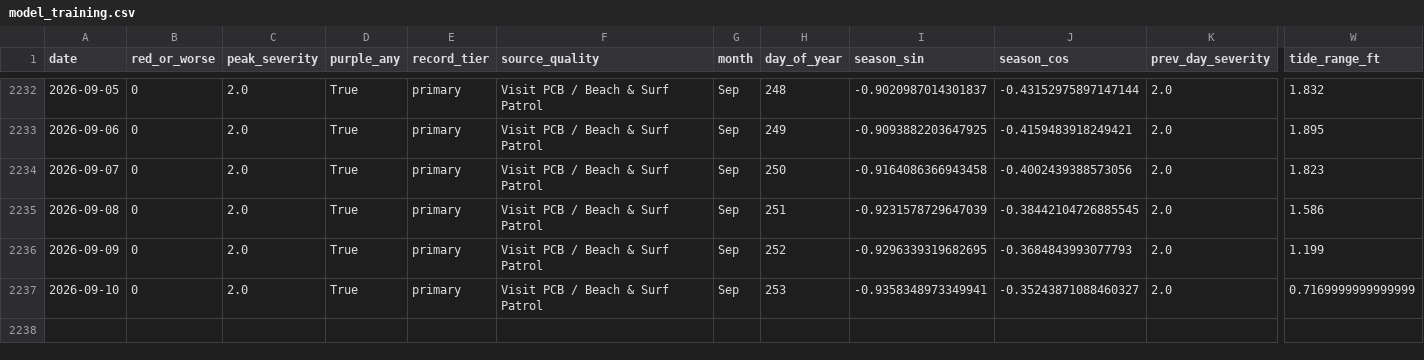
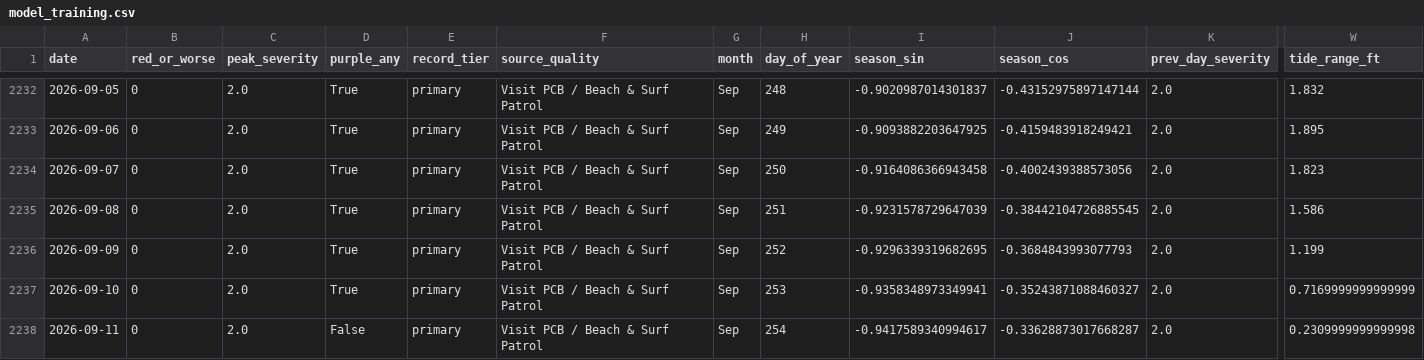
Before and after one commit to DCMedic/safe2swimpcb, a CSV file: data/model_training.csv, drawn as a sheet; only a part is shown, gaps mark what is left out; rows hold the shown columns only; the diff names each change by its address in the sheet, - before the commit and + after, or states it on an @@ line.

```diff
--- a/data/model_training.csv
+++ b/data/model_training.csv
+row 2238: 2026-09-11 | 0 | 2.0 | False | primary | Visit PCB / Beach & Surf Patrol | Sep | 254 | -0.9417589340994617 | -0.33628873017668287 | 2.0 | 0.2309999999999998
```
Also changed, not shown: data/environmental_daily.csv, data/flag_daily_master.csv, 6 other files.
